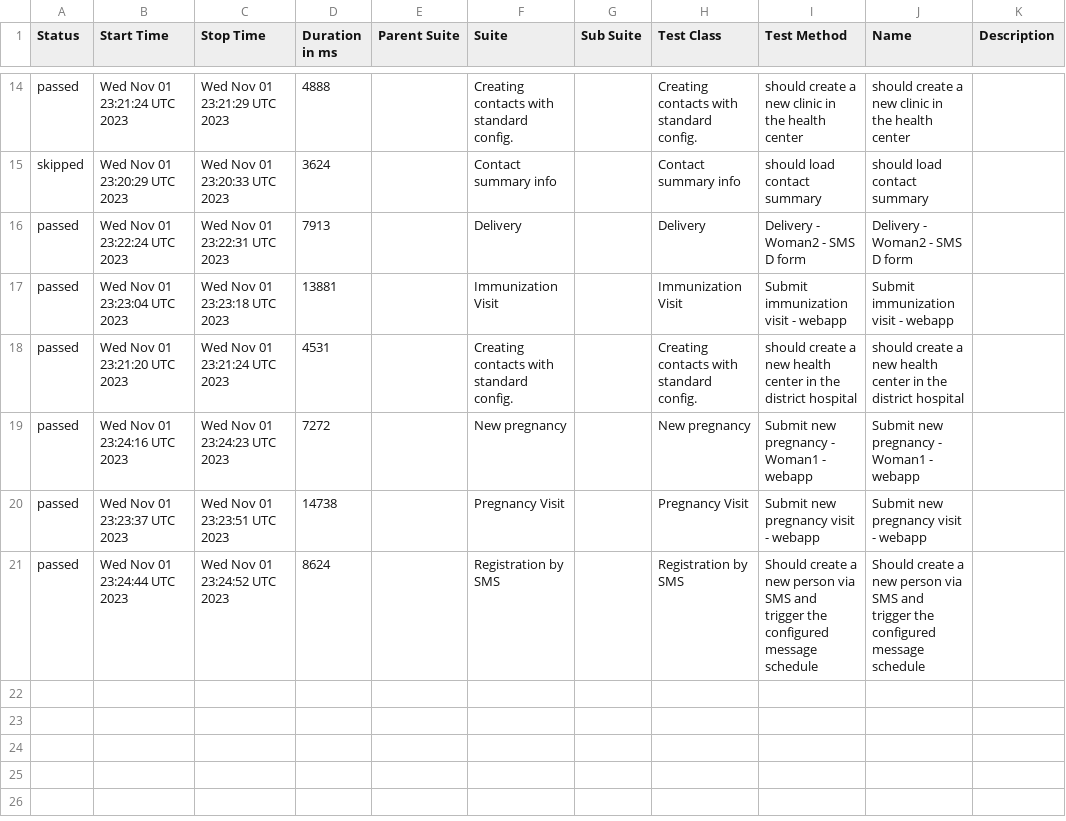
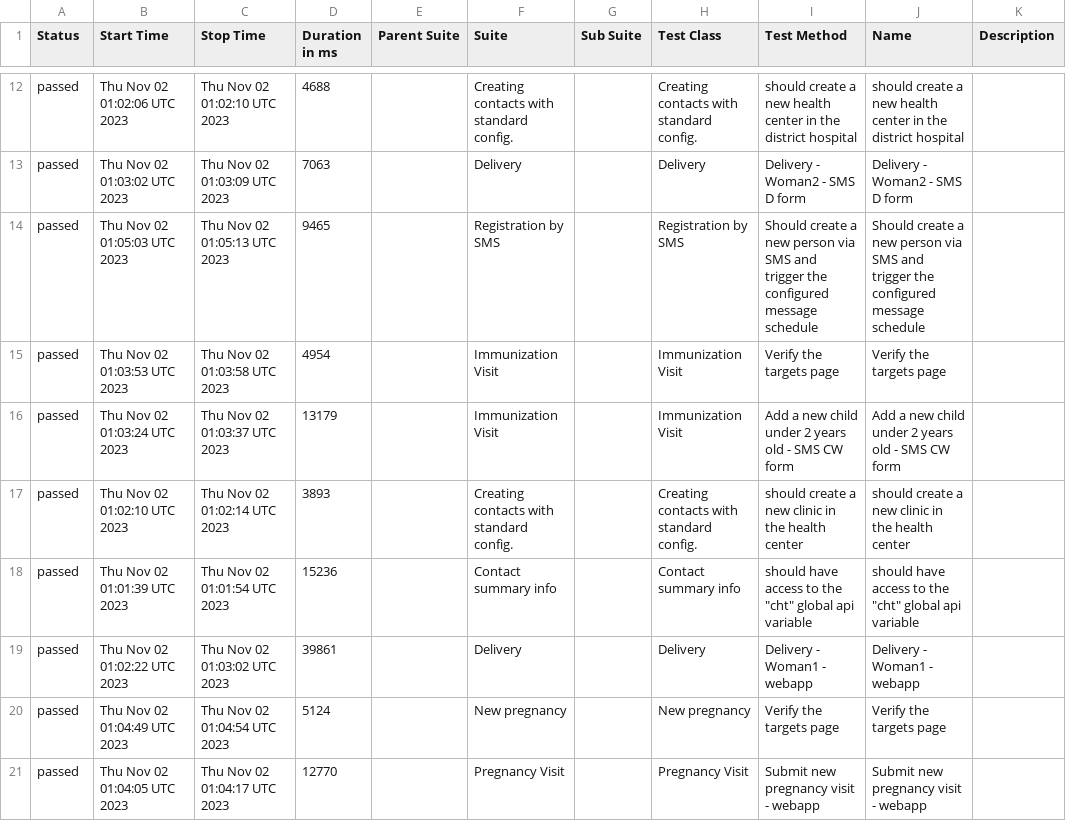
Before and after one commit to medic/build-history, a CSV file: cht-core/allure/ci-webdriver-standard-all/allure-report/data/suites.csv, drawn as a sheet; only a part is shown, gaps mark what is left out; the diff covers the shown part only.

```diff
--- a/cht-core/allure/ci-webdriver-standard-all/allure-report/data/suites.csv
+++ b/cht-core/allure/ci-webdriver-standard-all/allure-report/data/suites.csv
@@ -14,8 +12,10 @@
-"passed","Wed Nov 01 23:21:24 UTC 2023","Wed Nov 01 23:21:29 UTC 2023","4888","","Creating contacts with standard config. ","","Creating contacts with standard config. ","should create a new clinic in the health center","should create a new clinic in the health center",""
-"skipped","Wed Nov 01 23:20:29 UTC 2023","Wed Nov 01 23:20:33 UTC 2023","3624","","Contact summary info","","Contact summary info","should load contact summary","should load contact summary",""
-"passed","Wed Nov 01 23:22:24 UTC 2023","Wed Nov 01 23:22:31 UTC 2023","7913","","Delivery","","Delivery","Delivery - Woman2 - SMS D form","Delivery - Woman2 - SMS D form",""
-"passed","Wed Nov 01 23:23:04 UTC 2023","Wed Nov 01 23:23:18 UTC 2023","13881","","Immunization Visit","","Immunization Visit","Submit immunization visit - webapp","Submit immunization visit - webapp",""
-"passed","Wed Nov 01 23:21:20 UTC 2023","Wed Nov 01 23:21:24 UTC 2023","4531","","Creating contacts with standard config. ","","Creating contacts with standard config. ","should create a new health center in the district hospital","should create a new health center in the district hospital",""
-"passed","Wed Nov 01 23:24:16 UTC 2023","Wed Nov 01 23:24:23 UTC 2023","7272","","New pregnancy","","New pregnancy","Submit new pregnancy - Woman1 - webapp","Submit new pregnancy - Woman1 - webapp",""
-"passed","Wed Nov 01 23:23:37 UTC 2023","Wed Nov 01 23:23:51 UTC 2023","14738","","Pregnancy Visit","","Pregnancy Visit","Submit new pregnancy visit - webapp","Submit new pregnancy visit - webapp",""
-"passed","Wed Nov 01 23:24:44 UTC 2023","Wed Nov 01 23:24:52 UTC 2023","8624","","Registration by SMS","","Registration by SMS","Should create a new person via SMS and trigger the configured message schedule","Should create a new person via SMS and trigger the configured message schedule",""
+"passed","Thu Nov 02 01:02:06 UTC 2023","Thu Nov 02 01:02:10 UTC 2023","4688","","Creating contacts with standard config. ","","Creating contacts with standard config. ","should create a new health center in the district hospital","should create a new health center in the district hospital",""
+"passed","Thu Nov 02 01:03:02 UTC 2023","Thu Nov 02 01:03:09 UTC 2023","7063","","Delivery","","Delivery","Delivery - Woman2 - SMS D form","Delivery - Woman2 - SMS D form",""
+"passed","Thu Nov 02 01:05:03 UTC 2023","Thu Nov 02 01:05:13 UTC 2023","9465","","Registration by SMS","","Registration by SMS","Should create a new person via SMS and trigger the configured message schedule","Should create a new person via SMS and trigger the configured message schedule",""
+"passed","Thu Nov 02 01:03:53 UTC 2023","Thu Nov 02 01:03:58 UTC 2023","4954","","Immunization Visit","","Immunization Visit","Verify the targets page","Verify the targets page",""
+"passed","Thu Nov 02 01:03:24 UTC 2023","Thu Nov 02 01:03:37 UTC 2023","13179","","Immunization Visit","","Immunization Visit","Add a new child under 2 years old - SMS CW form","Add a new child under 2 years old - SMS CW form",""
+"passed","Thu Nov 02 01:02:10 UTC 2023","Thu Nov 02 01:02:14 UTC 2023","3893","","Creating contacts with standard config. ","","Creating contacts with standard config. ","should create a new clinic in the health center","should create a new clinic in the health center",""
+"passed","Thu Nov 02 01:01:39 UTC 2023","Thu Nov 02 01:01:54 UTC 2023","15236","","Contact summary info","","Contact summary info","should have access to the ""cht"" global api variable","should have access to the ""cht"" global api variable",""
+"passed","Thu Nov 02 01:02:22 UTC 2023","Thu Nov 02 01:03:02 UTC 2023","39861","","Delivery","","Delivery","Delivery - Woman1 - webapp","Delivery - Woman1 - webapp",""
+"passed","Thu Nov 02 01:04:49 UTC 2023","Thu Nov 02 01:04:54 UTC 2023","5124","","New pregnancy","","New pregnancy","Verify the targets page","Verify the targets page",""
+"passed","Thu Nov 02 01:04:05 UTC 2023","Thu Nov 02 01:04:17 UTC 2023","12770","","Pregnancy Visit","","Pregnancy Visit","Submit new pregnancy visit - webapp","Submit new pregnancy visit - webapp",""
```
Also changed, not shown: 3 added rows, 5 removed rows and 25 edited cells elsewhere in this file, 38 other files.
